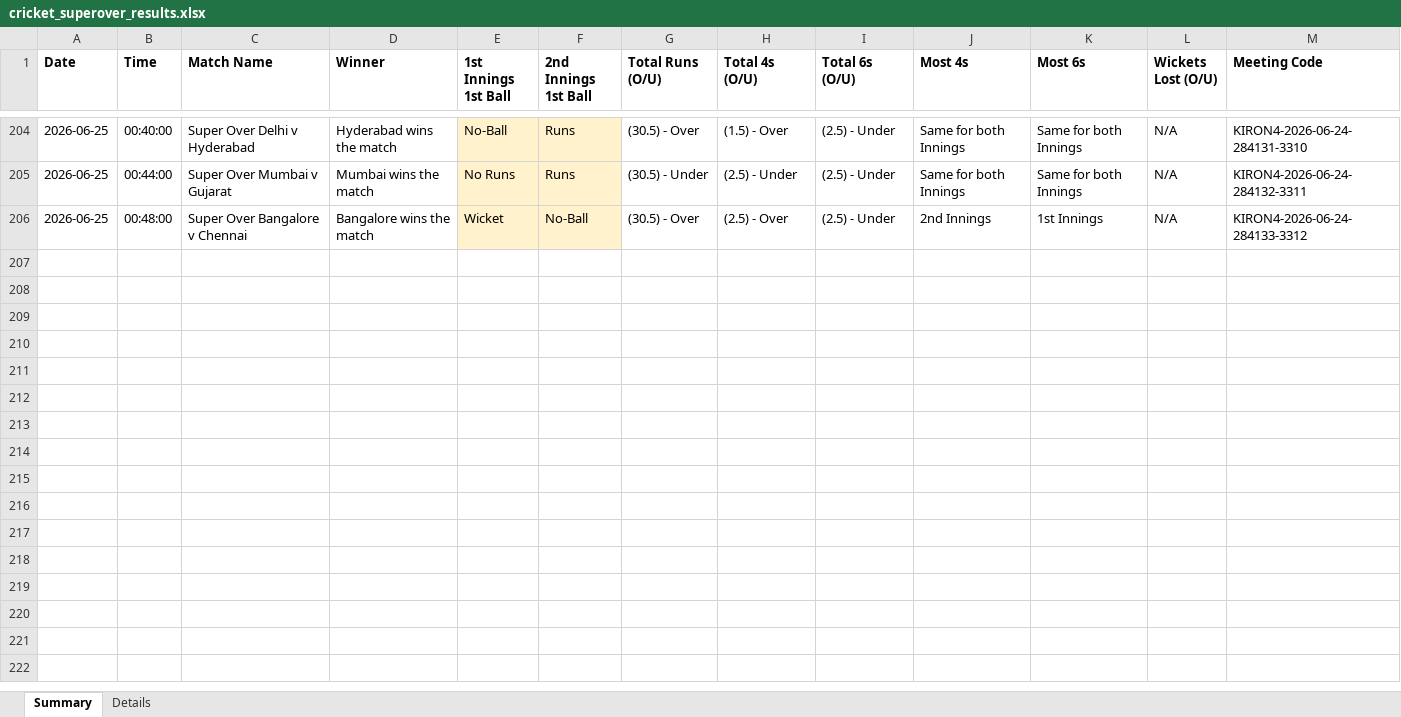
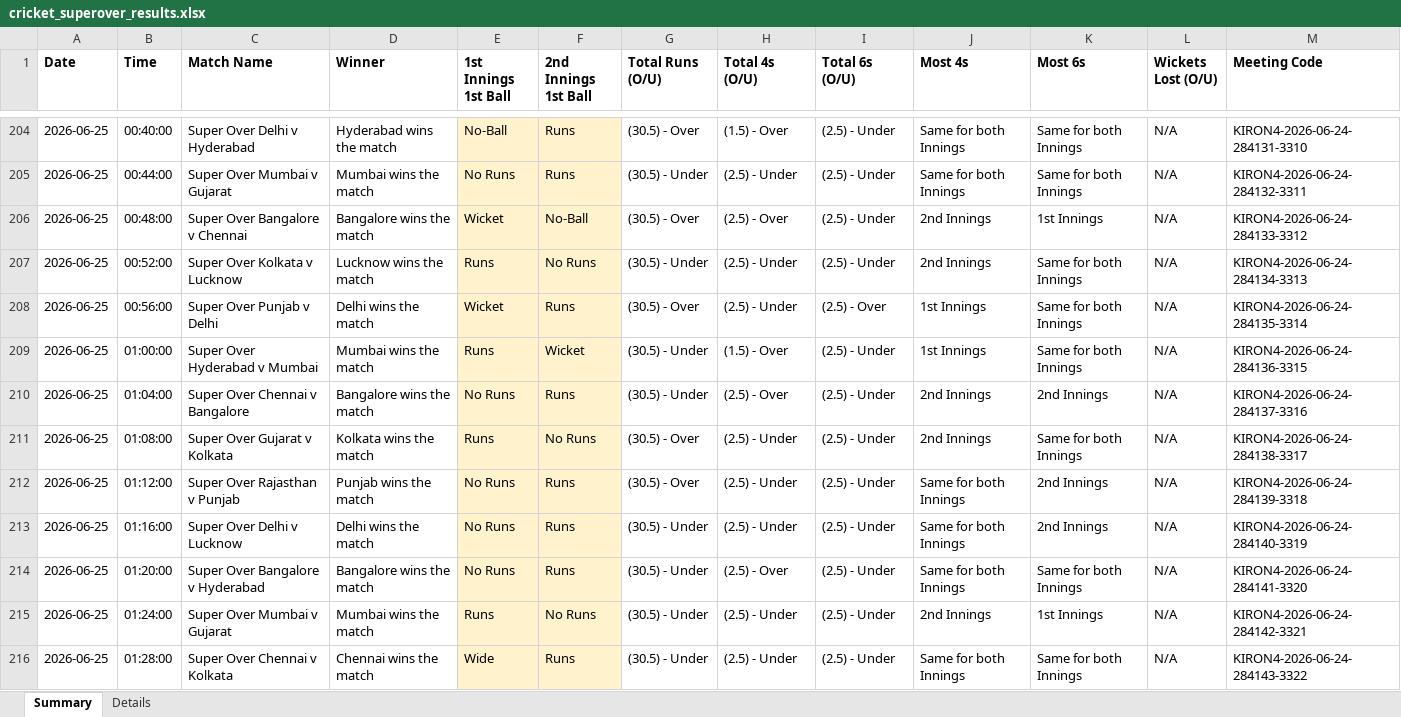
Before and after one commit to NorajChathuranga/STBet-Tracker, an Excel workbook: data/cricket_superover_results.xlsx, sheet Summary, drawn as a sheet; only a part is shown, gaps mark what is left out; values as stored, in another font and other column widths than the file's, no borders; the diff names each change by its address in the sheet, - before the commit and + after, or states it on an @@ line.

```diff
--- a/data/cricket_superover_results.xlsx (sheet Summary)
+++ b/data/cricket_superover_results.xlsx (sheet Summary)
+row 207: 2026-06-25 | 00:52:00 | Super Over Kolkata v Lucknow | Lucknow wins the match | Runs | No Runs | (30.5) - Under | (2.5) - Under | (2.5) - Under | 2nd Innings | Same for both Innings | N/A | KIRON4-2026-06-24-284134-3313
+row 208: 2026-06-25 | 00:56:00 | Super Over Punjab v Delhi | Delhi wins the match | Wicket | Runs | (30.5) - Over | (2.5) - Under | (2.5) - Over | 1st Innings | Same for both Innings | N/A | KIRON4-2026-06-24-284135-3314
+row 209: 2026-06-25 | 01:00:00 | Super Over Hyderabad v Mumbai | Mumbai wins the match | Runs | Wicket | (30.5) - Under | (1.5) - Over | (2.5) - Under | 1st Innings | Same for both Innings | N/A | KIRON4-2026-06-24-284136-3315
+row 210: 2026-06-25 | 01:04:00 | Super Over Chennai v Bangalore | Bangalore wins the match | No Runs | Runs | (30.5) - Under | (2.5) - Over | (2.5) - Under | 2nd Innings | 2nd Innings | N/A | KIRON4-2026-06-24-284137-3316
+row 211: 2026-06-25 | 01:08:00 | Super Over Gujarat v Kolkata | Kolkata wins the match | Runs | No Runs | (30.5) - Over | (2.5) - Under | (2.5) - Under | 2nd Innings | Same for both Innings | N/A | KIRON4-2026-06-24-284138-3317
+row 212: 2026-06-25 | 01:12:00 | Super Over Rajasthan v Punjab | Punjab wins the match | No Runs | Runs | (30.5) - Over | (2.5) - Under | (2.5) - Under | Same for both Innings | 2nd Innings | N/A | KIRON4-2026-06-24-284139-3318
+row 213: 2026-06-25 | 01:16:00 | Super Over Delhi v Lucknow | Delhi wins the match | No Runs | Runs | (30.5) - Under | (2.5) - Under | (2.5) - Under | Same for both Innings | 2nd Innings | N/A | KIRON4-2026-06-24-284140-3319
+row 214: 2026-06-25 | 01:20:00 | Super Over Bangalore v Hyderabad | Bangalore wins the match | No Runs | Runs | (30.5) - Under | (2.5) - Over | (2.5) - Under | Same for both Innings | Same for both Innings | N/A | KIRON4-2026-06-24-284141-3320
+row 215: 2026-06-25 | 01:24:00 | Super Over Mumbai v Gujarat | Mumbai wins the match | Runs | No Runs | (30.5) - Under | (2.5) - Under | (2.5) - Under | 2nd Innings | 1st Innings | N/A | KIRON4-2026-06-24-284142-3321
+row 216: 2026-06-25 | 01:28:00 | Super Over Chennai v Kolkata | Chennai wins the match | Wide | Runs | (30.5) - Under | (2.5) - Under | (2.5) - Under | Same for both Innings | Same for both Innings | N/A | KIRON4-2026-06-24-284143-3322
```
Also changed, not shown: sheet Details, 5 other files.
